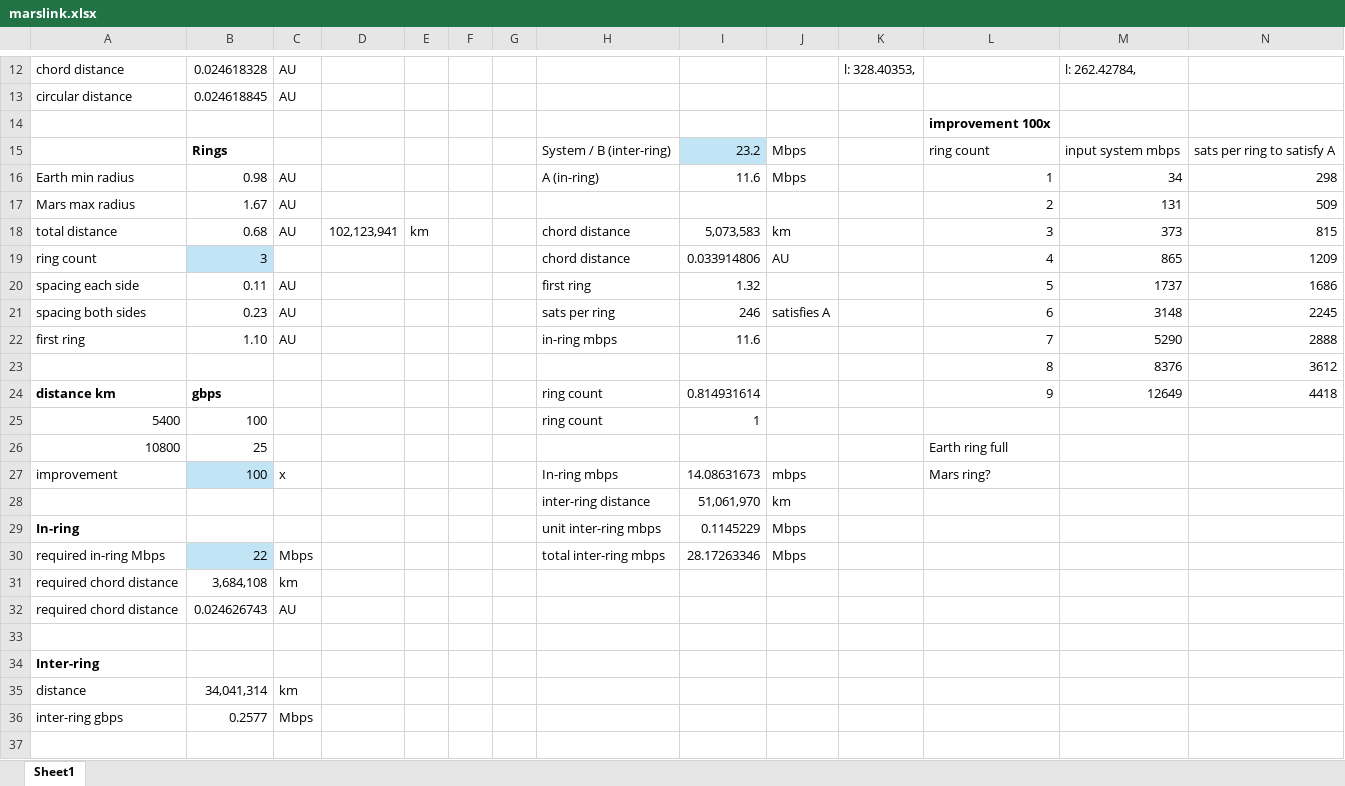
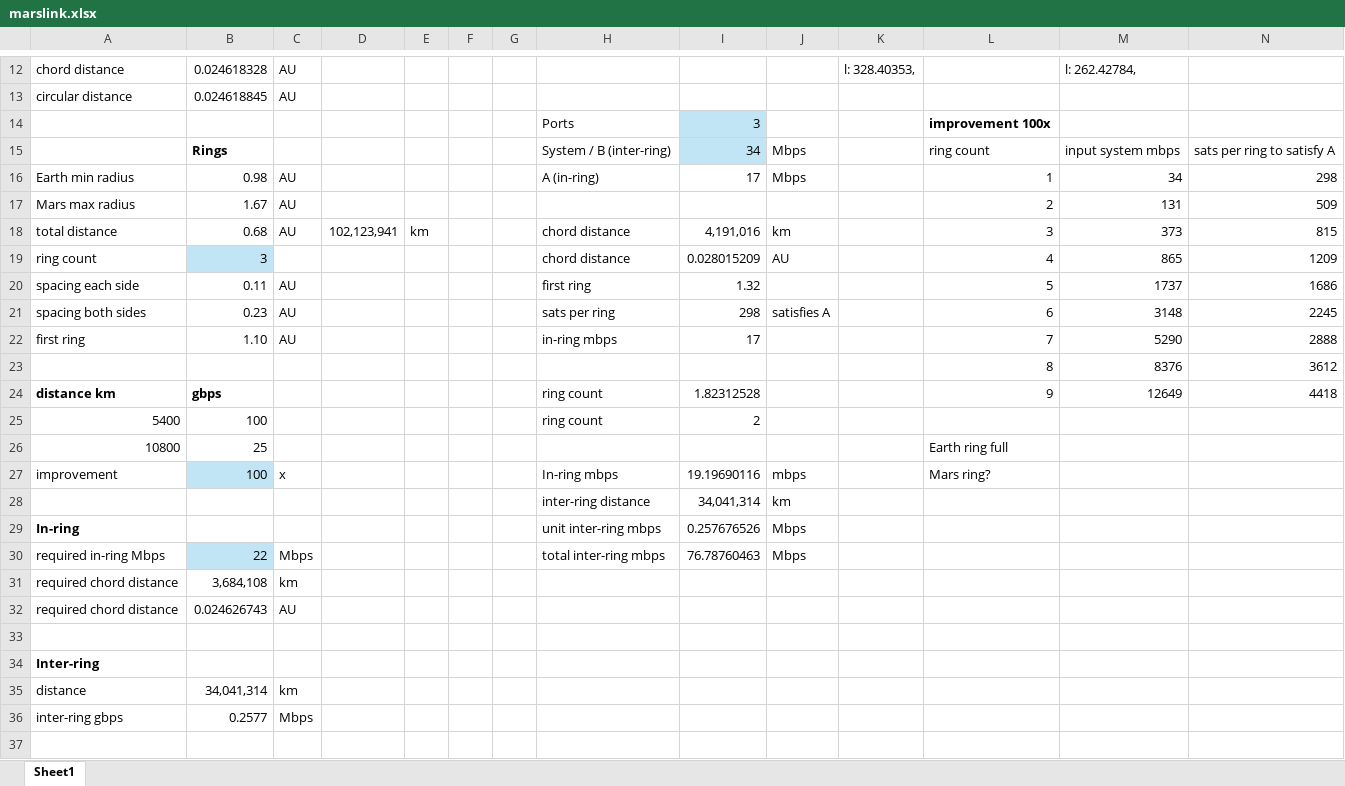
Before and after one commit to JuliensLab/marslink, an Excel workbook: excel/marslink.xlsx, sheet Sheet1, drawn as a sheet; only a part is shown, gaps mark what is left out; values as stored, in another font and other column widths than the file's, no borders; charts and pictures not drawn; removed rows and columns are numbered as before the commit, all else as after; rows hold the shown columns only; the diff names each change by its address in the sheet, - before the commit and + after, or states it on an @@ line.

```diff
--- a/excel/marslink.xlsx (sheet Sheet1)
+++ b/excel/marslink.xlsx (sheet Sheet1)
-row 14:  |  |  |  |  |  |  |  |  |  |  | improvement 100x
+row 14:  |  |  |  |  |  |  | Ports | 3 |  |  | improvement 100x
-I15: 23.2
+I15: 34
-I16: 11.6
+I16: 17
-I18: 5,073,583
+I18: 4,191,016
-I19: 0.033914806
+I19: 0.028015209
-I21: 246
+I21: 298
-I22: 11.6
+I22: 17
-I24: 0.814931614
+I24: 1.82312528
-I25: 1
+I25: 2
-I27: 14.08631673
+I27: 19.19690116
-I28: 51,061,970
+I28: 34,041,314
-I29: 0.1145229
+I29: 0.257676526
-I30: 28.17263346
+I30: 76.78760463
```
Also changed, not shown: charts or pictures, 12 other files.
